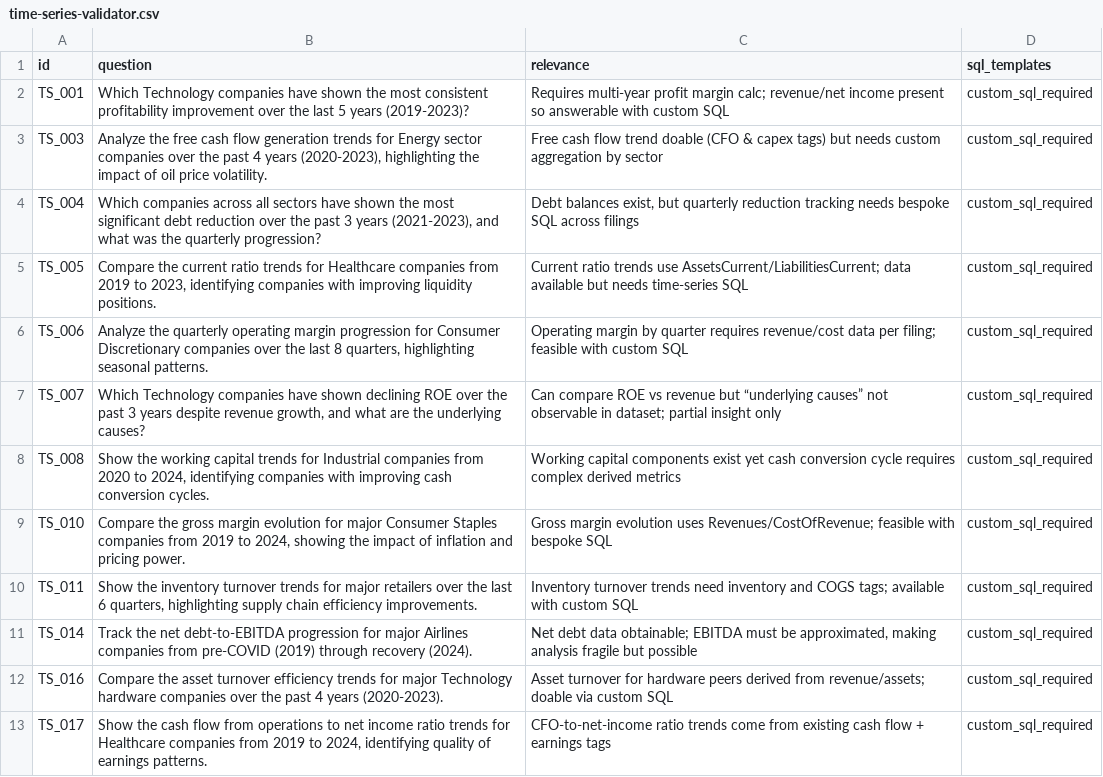
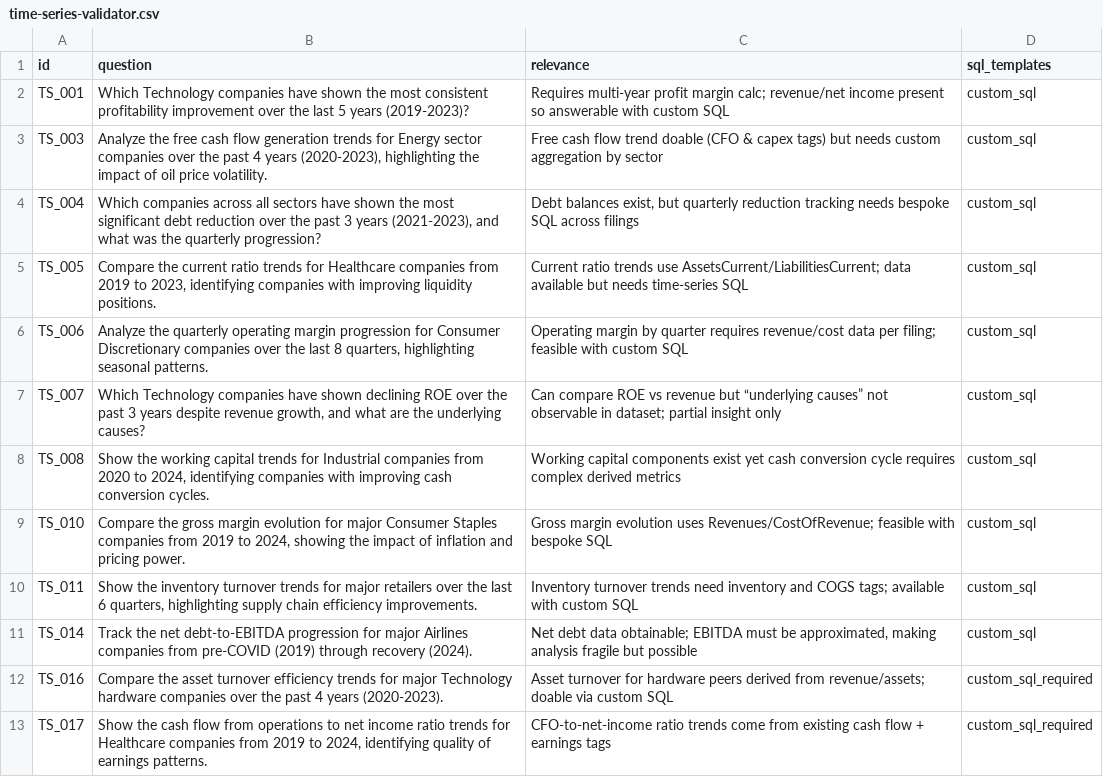
Before and after one commit to srinidhi-ramanujam/quant-magic-SandP-500, a CSV file: time-series-validator.csv, drawn as a sheet; only a part is shown.

```diff
--- a/time-series-validator.csv
+++ b/time-series-validator.csv
@@ -1,12 +1,12 @@
 id,question,relevance,sql_templates
-TS_001,Which Technology companies have shown the most consistent profitability improvement over the last 5 years (2019-2023)?,Requires multi-year profit margin calc; revenue/net income present so answerable with custom SQL,custom_sql_required
-TS_003,"Analyze the free cash flow generation trends for Energy sector companies over the past 4 years (2020-2023), highlighting the impact of oil price volatility.",Free cash flow trend doable (CFO & capex tags) but needs custom aggregation by sector,custom_sql_required
-TS_004,"Which companies across all sectors have shown the most significant debt reduction over the past 3 years (2021-2023), and what was the quarterly progression?","Debt balances exist, but quarterly reduction tracking needs bespoke SQL across filings",custom_sql_required
-TS_005,"Compare the current ratio trends for Healthcare companies from 2019 to 2023, identifying companies with improving liquidity positions.",Current ratio trends use AssetsCurrent/LiabilitiesCurrent; data available but needs time-series SQL,custom_sql_required
-TS_006,"Analyze the quarterly operating margin progression for Consumer Discretionary companies over the last 8 quarters, highlighting seasonal patterns.",Operating margin by quarter requires revenue/cost data per filing; feasible with custom SQL,custom_sql_required
-TS_007,"Which Technology companies have shown declining ROE over the past 3 years despite revenue growth, and what are the underlying causes?",Can compare ROE vs revenue but “underlying causes” not observable in dataset; partial insight only,custom_sql_required
-TS_008,"Show the working capital trends for Industrial companies from 2020 to 2024, identifying companies with improving cash conversion cycles.",Working capital components exist yet cash conversion cycle requires complex derived metrics,custom_sql_required
-TS_010,"Compare the gross margin evolution for major Consumer Staples companies from 2019 to 2024, showing the impact of inflation and pricing power.",Gross margin evolution uses Revenues/CostOfRevenue; feasible with bespoke SQL,custom_sql_required
-TS_011,"Show the inventory turnover trends for major retailers over the last 6 quarters, highlighting supply chain efficiency improvements.",Inventory turnover trends need inventory and COGS tags; available with custom SQL,custom_sql_required
-TS_014,Track the net debt-to-EBITDA progression for major Airlines companies from pre-COVID (2019) through recovery (2024).,"Net debt data obtainable; EBITDA must be approximated, making analysis fragile but possible",custom_sql_required
+TS_001,Which Technology companies have shown the most consistent profitability improvement over the last 5 years (2019-2023)?,Requires multi-year profit margin calc; revenue/net income present so answerable with custom SQL,custom_sql
+TS_003,"Analyze the free cash flow generation trends for Energy sector companies over the past 4 years (2020-2023), highlighting the impact of oil price volatility.",Free cash flow trend doable (CFO & capex tags) but needs custom aggregation by sector,custom_sql
+TS_004,"Which companies across all sectors have shown the most significant debt reduction over the past 3 years (2021-2023), and what was the quarterly progression?","Debt balances exist, but quarterly reduction tracking needs bespoke SQL across filings",custom_sql
+TS_005,"Compare the current ratio trends for Healthcare companies from 2019 to 2023, identifying companies with improving liquidity positions.",Current ratio trends use AssetsCurrent/LiabilitiesCurrent; data available but needs time-series SQL,custom_sql
+TS_006,"Analyze the quarterly operating margin progression for Consumer Discretionary companies over the last 8 quarters, highlighting seasonal patterns.",Operating margin by quarter requires revenue/cost data per filing; feasible with custom SQL,custom_sql
+TS_007,"Which Technology companies have shown declining ROE over the past 3 years despite revenue growth, and what are the underlying causes?",Can compare ROE vs revenue but “underlying causes” not observable in dataset; partial insight only,custom_sql
+TS_008,"Show the working capital trends for Industrial companies from 2020 to 2024, identifying companies with improving cash conversion cycles.",Working capital components exist yet cash conversion cycle requires complex derived metrics,custom_sql
+TS_010,"Compare the gross margin evolution for major Consumer Staples companies from 2019 to 2024, showing the impact of inflation and pricing power.",Gross margin evolution uses Revenues/CostOfRevenue; feasible with bespoke SQL,custom_sql
+TS_011,"Show the inventory turnover trends for major retailers over the last 6 quarters, highlighting supply chain efficiency improvements.",Inventory turnover trends need inventory and COGS tags; available with custom SQL,custom_sql
+TS_014,Track the net debt-to-EBITDA progression for major Airlines companies from pre-COVID (2019) through recovery (2024).,"Net debt data obtainable; EBITDA must be approximated, making analysis fragile but possible",custom_sql
 TS_016,Compare the asset turnover efficiency trends for major Technology hardware companies over the past 4 years (2020-2023).,Asset turnover for hardware peers derived from revenue/assets; doable via custom SQL,custom_sql_required
```
Also changed, not shown: 1 other file.
